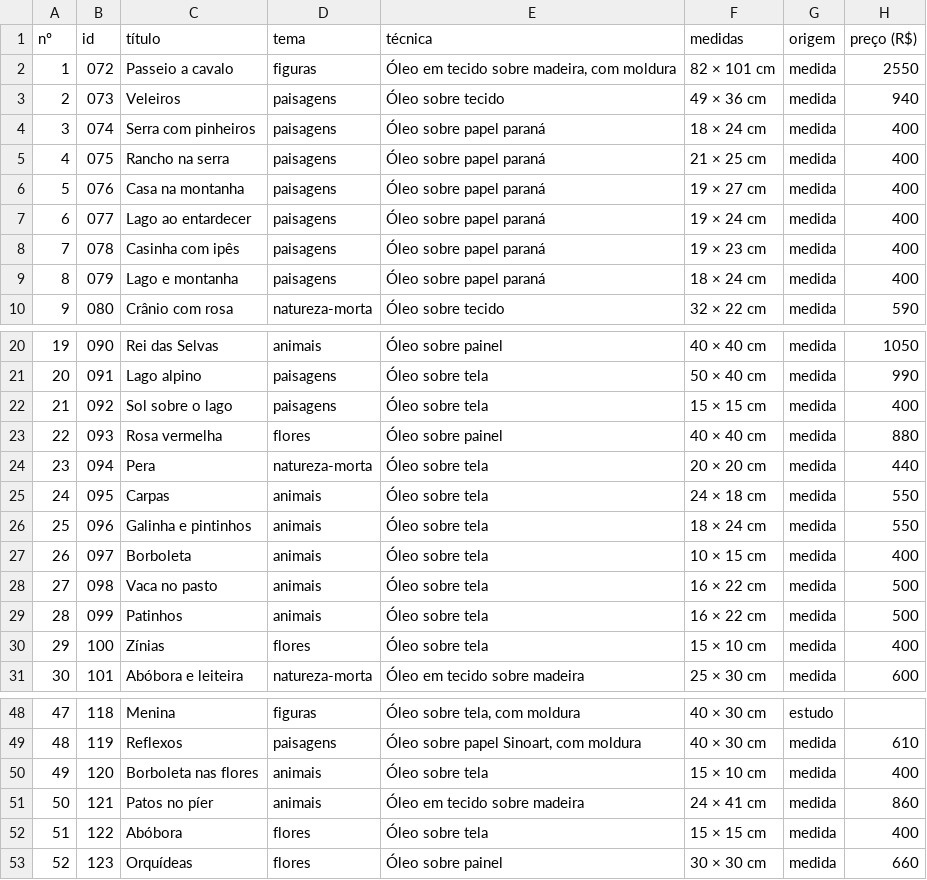
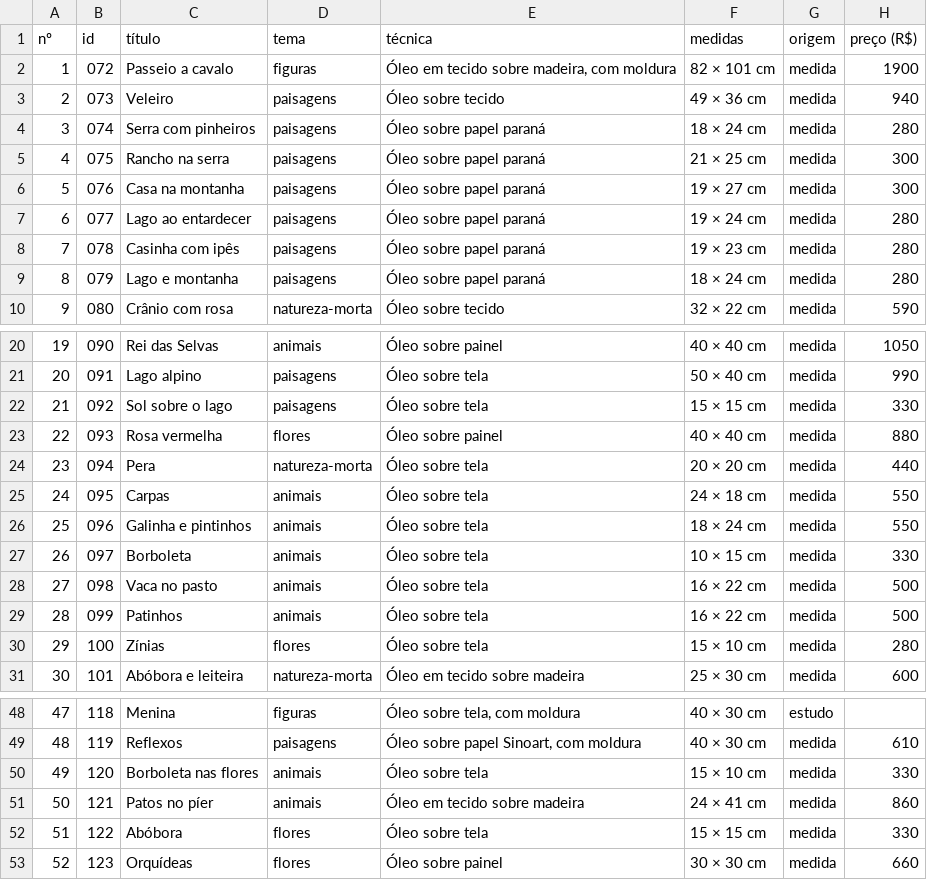
Before and after one commit to ivanapelegrini/ivanapelegrini.github.io, a CSV file: ferramentas/tabela-precos.csv, drawn as a sheet; only a part is shown, gaps mark what is left out; the diff covers the shown part only.

```diff
--- a/ferramentas/tabela-precos.csv
+++ b/ferramentas/tabela-precos.csv
@@ -1,10 +1,10 @@
 nº;id;título;tema;técnica;medidas;origem;preço (R$)
-1;072;Passeio a cavalo;figuras;Óleo em tecido sobre madeira, com moldura;82 × 101 cm;medida;2550
-2;073;Veleiros;paisagens;Óleo sobre tecido;49 × 36 cm;medida;940
-3;074;Serra com pinheiros;paisagens;Óleo sobre papel paraná;18 × 24 cm;medida;400
-4;075;Rancho na serra;paisagens;Óleo sobre papel paraná;21 × 25 cm;medida;400
-5;076;Casa na montanha;paisagens;Óleo sobre papel paraná;19 × 27 cm;medida;400
-6;077;Lago ao entardecer;paisagens;Óleo sobre papel paraná;19 × 24 cm;medida;400
-7;078;Casinha com ipês;paisagens;Óleo sobre papel paraná;19 × 23 cm;medida;400
-8;079;Lago e montanha;paisagens;Óleo sobre papel paraná;18 × 24 cm;medida;400
+1;072;Passeio a cavalo;figuras;Óleo em tecido sobre madeira, com moldura;82 × 101 cm;medida;1900
+2;073;Veleiro;paisagens;Óleo sobre tecido;49 × 36 cm;medida;940
+3;074;Serra com pinheiros;paisagens;Óleo sobre papel paraná;18 × 24 cm;medida;280
+4;075;Rancho na serra;paisagens;Óleo sobre papel paraná;21 × 25 cm;medida;300
+5;076;Casa na montanha;paisagens;Óleo sobre papel paraná;19 × 27 cm;medida;300
+6;077;Lago ao entardecer;paisagens;Óleo sobre papel paraná;19 × 24 cm;medida;280
+7;078;Casinha com ipês;paisagens;Óleo sobre papel paraná;19 × 23 cm;medida;280
+8;079;Lago e montanha;paisagens;Óleo sobre papel paraná;18 × 24 cm;medida;280
 9;080;Crânio com rosa;natureza-morta;Óleo sobre tecido;32 × 22 cm;medida;590
@@ -21,3 +21,3 @@ nº;id;título;tema;técnica;medidas;origem;preço (R$)
 20;091;Lago alpino;paisagens;Óleo sobre tela;50 × 40 cm;medida;990
-21;092;Sol sobre o lago;paisagens;Óleo sobre tela;15 × 15 cm;medida;400
+21;092;Sol sobre o lago;paisagens;Óleo sobre tela;15 × 15 cm;medida;330
 22;093;Rosa vermelha;flores;Óleo sobre painel;40 × 40 cm;medida;880
@@ -26,6 +26,6 @@ nº;id;título;tema;técnica;medidas;origem;preço (R$)
 25;096;Galinha e pintinhos;animais;Óleo sobre tela;18 × 24 cm;medida;550
-26;097;Borboleta;animais;Óleo sobre tela;10 × 15 cm;medida;400
+26;097;Borboleta;animais;Óleo sobre tela;10 × 15 cm;medida;330
 27;098;Vaca no pasto;animais;Óleo sobre tela;16 × 22 cm;medida;500
 28;099;Patinhos;animais;Óleo sobre tela;16 × 22 cm;medida;500
-29;100;Zínias;flores;Óleo sobre tela;15 × 10 cm;medida;400
+29;100;Zínias;flores;Óleo sobre tela;15 × 10 cm;medida;280
 30;101;Abóbora e leiteira;natureza-morta;Óleo em tecido sobre madeira;25 × 30 cm;medida;600
@@ -49,5 +49,5 @@ nº;id;título;tema;técnica;medidas;origem;preço (R$)
 48;119;Reflexos;paisagens;Óleo sobre papel Sinoart, com moldura;40 × 30 cm;medida;610
-49;120;Borboleta nas flores;animais;Óleo sobre tela;15 × 10 cm;medida;400
+49;120;Borboleta nas flores;animais;Óleo sobre tela;15 × 10 cm;medida;330
 50;121;Patos no píer;animais;Óleo em tecido sobre madeira;24 × 41 cm;medida;860
-51;122;Abóbora;flores;Óleo sobre tela;15 × 15 cm;medida;400
+51;122;Abóbora;flores;Óleo sobre tela;15 × 15 cm;medida;330
 52;123;Orquídeas;flores;Óleo sobre painel;30 × 30 cm;medida;660
```
Also changed, not shown: 2 edited cells elsewhere in this file, 3 other files.
